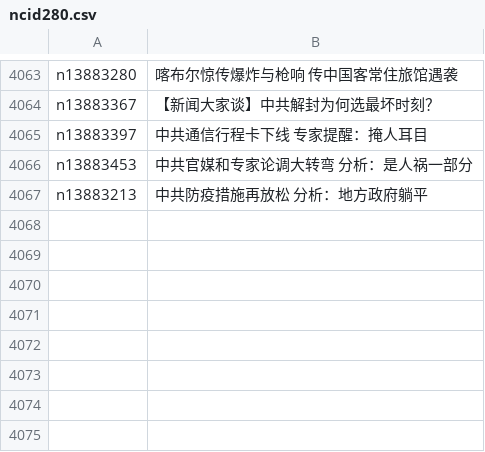
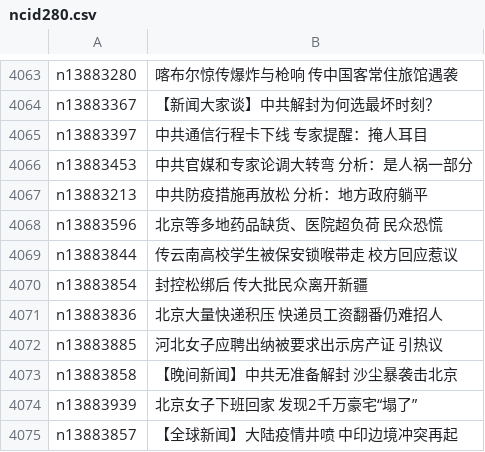
Before and after one commit to epic-marker/epoch-news, a CSV file: indexes/ncid280.csv, drawn as a sheet; only a part is shown, gaps mark what is left out; the diff names each change by its address in the sheet, - before the commit and + after, or states it on an @@ line.

```diff
--- a/indexes/ncid280.csv
+++ b/indexes/ncid280.csv
+row 4068: n13883596 | 北京等多地药品缺货、医院超负荷 民众恐慌
+row 4069: n13883844 | 传云南高校学生被保安锁喉带走 校方回应惹议
+row 4070: n13883854 | 封控松绑后 传大批民众离开新疆
+row 4071: n13883836 | 北京大量快递积压 快递员工资翻番仍难招人
+row 4072: n13883885 | 河北女子应聘出纳被要求出示房产证 引热议
+row 4073: n13883858 | 【晚间新闻】中共无准备解封 沙尘暴袭击北京
+row 4074: n13883939 | 北京女子下班回家 发现2千万豪宅“塌了”
+row 4075: n13883857 | 【全球新闻】大陆疫情井喷 中印边境冲突再起
```
Also changed, not shown: indexes/ncid277.csv, indexes/ncid278.csv, 41 other files.
